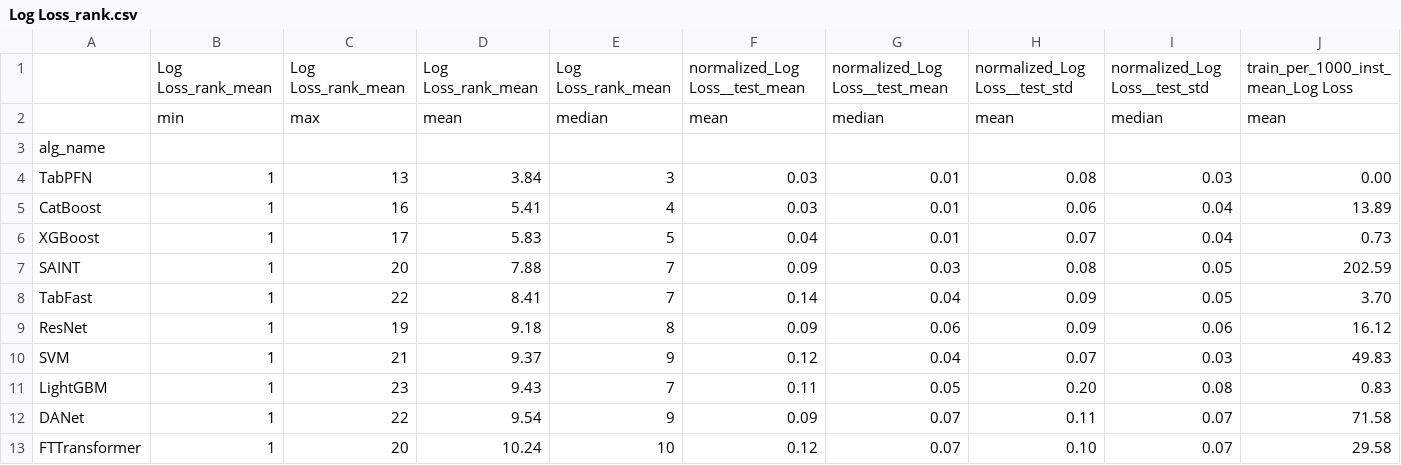
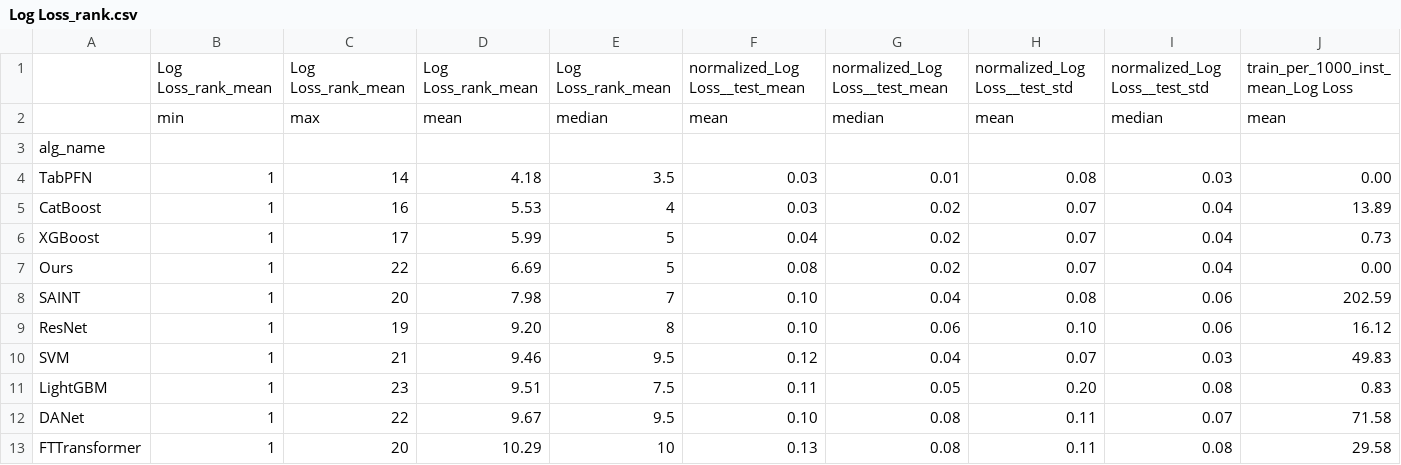
Before and after one commit to yzeng58/tabzilla, a CSV file: results_viz/performance_rankings/Log Loss_rank.csv, drawn as a sheet; only a part is shown; removed rows and columns are numbered as before the commit, all else as after; rows hold the shown columns only; the diff covers the shown part only; the diff names each change by its address in the sheet, - before the commit and + after, or states it on an @@ line.

```diff
--- a/results_viz/performance_rankings/Log Loss_rank.csv
+++ b/results_viz/performance_rankings/Log Loss_rank.csv
-C4: 13
+C4: 14
-D4: 3.84
+D4: 4.18
-E4: 3
+E4: 3.5
-D5: 5.41
+D5: 5.53
-G5:G6: 0.01
+G5:G6: 0.02
-H5: 0.06
+H5: 0.07
-D6: 5.83
+D6: 5.99
+row 7: Ours | 1 | 22 | 6.69 | 5 | 0.08 | 0.02 | 0.07 | 0.04 | 0.00
-D8: 7.88
+D8: 7.98
-F8: 0.09
+F8: 0.10
-G8: 0.03
+G8: 0.04
-I8: 0.05
+I8: 0.06
-row 8: TabFast | 1 | 22 | 8.41 | 7 | 0.14 | 0.04 | 0.09 | 0.05 | 3.70
-D9: 9.18
+D9: 9.20
-F9: 0.09
+F9: 0.10
-H9: 0.09
+H9: 0.10
-D10: 9.37
+D10: 9.46
-E10: 9
+E10: 9.5
-D11: 9.43
+D11: 9.51
-E11: 7
+E11: 7.5
-D12: 9.54
+D12: 9.67
-E12: 9
+E12: 9.5
-F12: 0.09
+F12: 0.10
-G12:G13: 0.07
+G12:G13: 0.08
-D13: 10.24
+D13: 10.29
-F13: 0.12
+F13: 0.13
-H13: 0.10
+H13: 0.11
-I13: 0.07
+I13: 0.08
```
Also changed, not shown: 54 edited cells elsewhere in this file, results_viz/performance_rankings/AUC_rank_with_default.csv, results_viz/performance_rankings/Accuracy_rank.csv, 28 other files.
